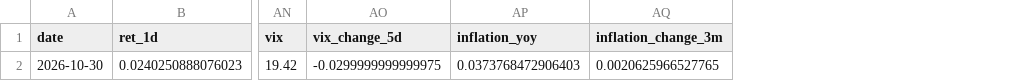
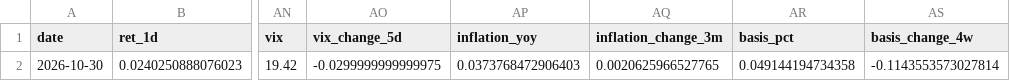
Before and after one commit to AliAmeri1996/brent-signal-system, a CSV file: Model A/data/processed/model_a_latest_week.csv, drawn as a sheet; only a part is shown, gaps mark what is left out; the diff names each change by its address in the sheet, - before the commit and + after, or states it on an @@ line.

Commit message:
Model A final: rolling window, basis feature, Brier/PT tests, 5 seeds

```diff
--- a/Model A/data/processed/model_a_latest_week.csv
+++ b/Model A/data/processed/model_a_latest_week.csv
+column AR (basis_pct), row 2: 0.049144194734358
+column AS (basis_change_4w), row 2: -0.1143553573027814
```
Also changed, not shown: 32 other files.
